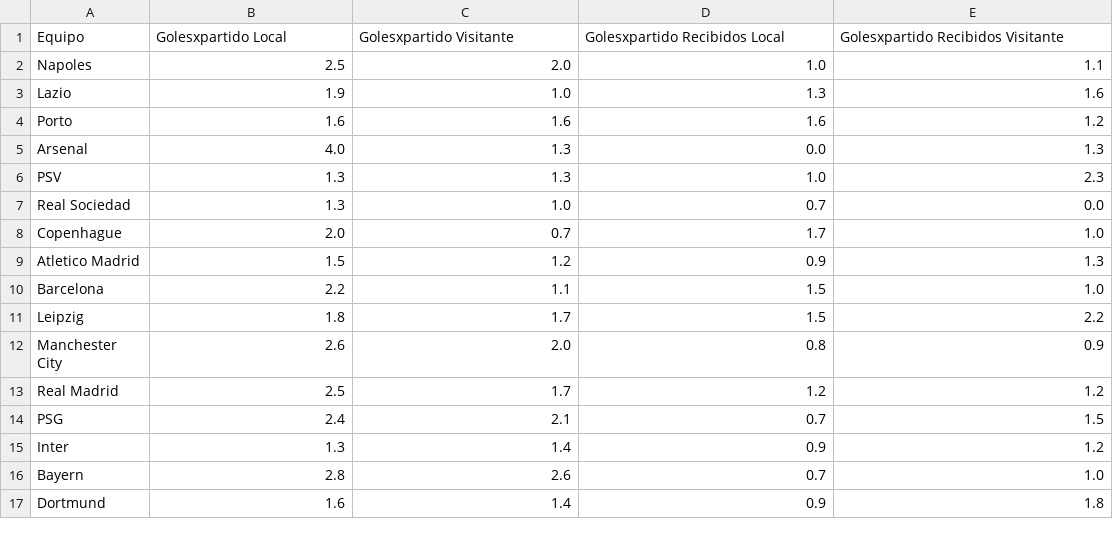
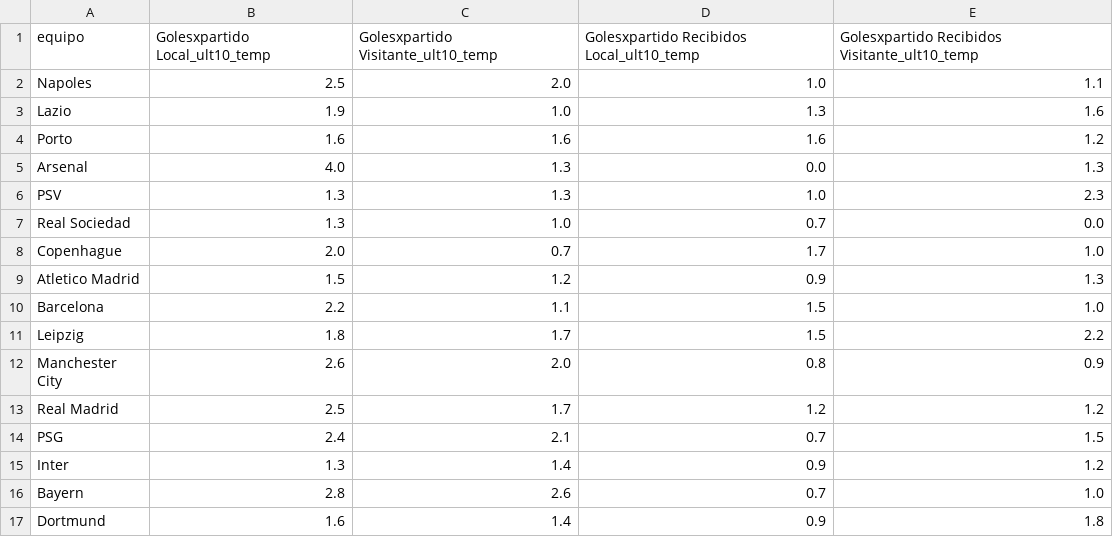
Before and after one commit to joseluis031/Analisis_Datos_db, a CSV file: CSVS STATS/tabla_golesxpartido.csv, drawn as a sheet.

```diff
--- a/CSVS STATS/tabla_golesxpartido.csv
+++ b/CSVS STATS/tabla_golesxpartido.csv
@@ -1,2 +1,2 @@
-Equipo,Golesxpartido Local,Golesxpartido Visitante,Golesxpartido Recibidos Local,Golesxpartido Recibidos Visitante
+equipo,Golesxpartido Local_ult10_temp,Golesxpartido Visitante_ult10_temp,Golesxpartido Recibidos Local_ult10_temp,Golesxpartido Recibidos Visitante_ult10_temp
 Napoles,2.5,2.0,1.0,1.1
```
Also changed, not shown: CSVS STATS/resultados_ultimas10_temp.csv, CSVS STATS/tabla_goles_temp_actual.csv, 9 other files.
